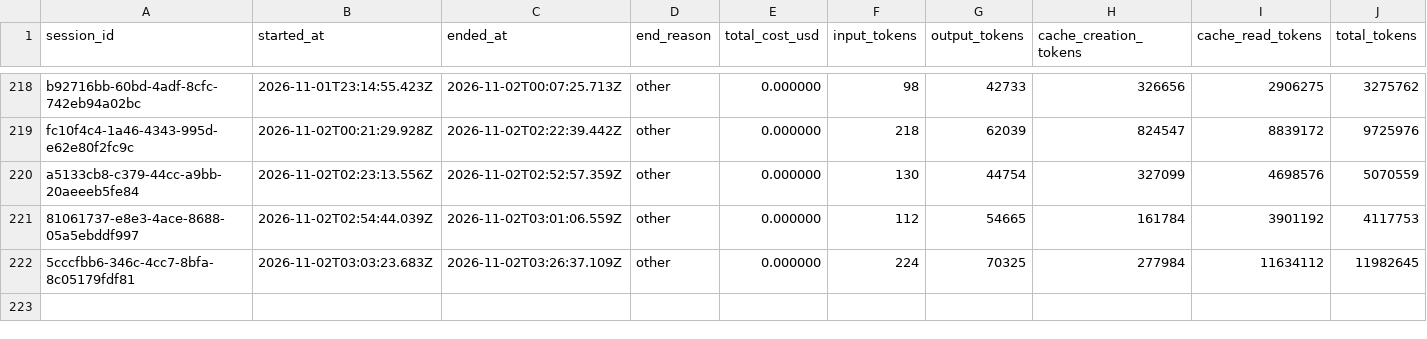
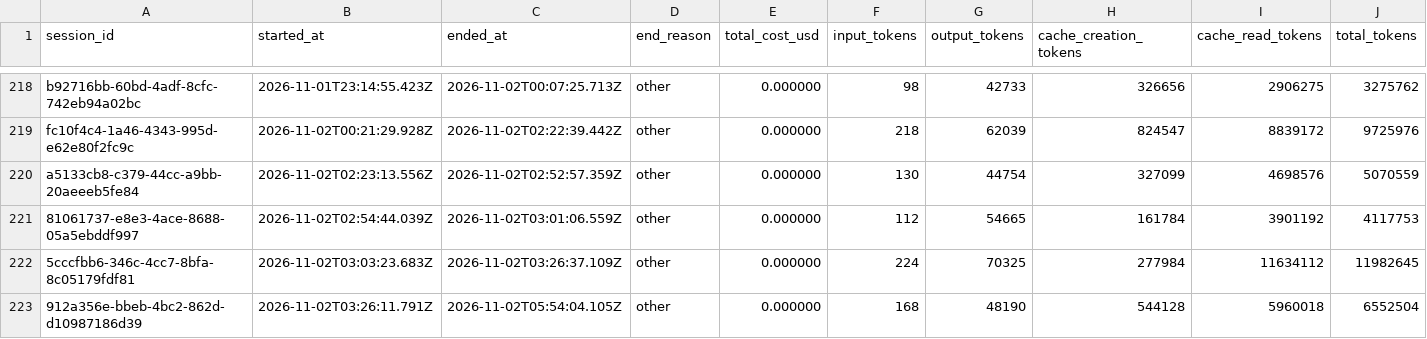
Before and after one commit to deniskrizanovic/collaborativegherkin, a CSV file: tokencost/cost.csv, drawn as a sheet; only a part is shown, gaps mark what is left out; rows hold the shown columns only; the diff names each change by its address in the sheet, - before the commit and + after, or states it on an @@ line.

Commit message:
chore(tokencost): record session token usage

```diff
--- a/tokencost/cost.csv
+++ b/tokencost/cost.csv
+row 223: 912a356e-bbeb-4bc2-862d-d10987186d39 | 2026-11-02T03:26:11.791Z | 2026-11-02T05:54:04.105Z | other | 0.000000 | 168 | 48190 | 544128 | 5960018 | 6552504
```
